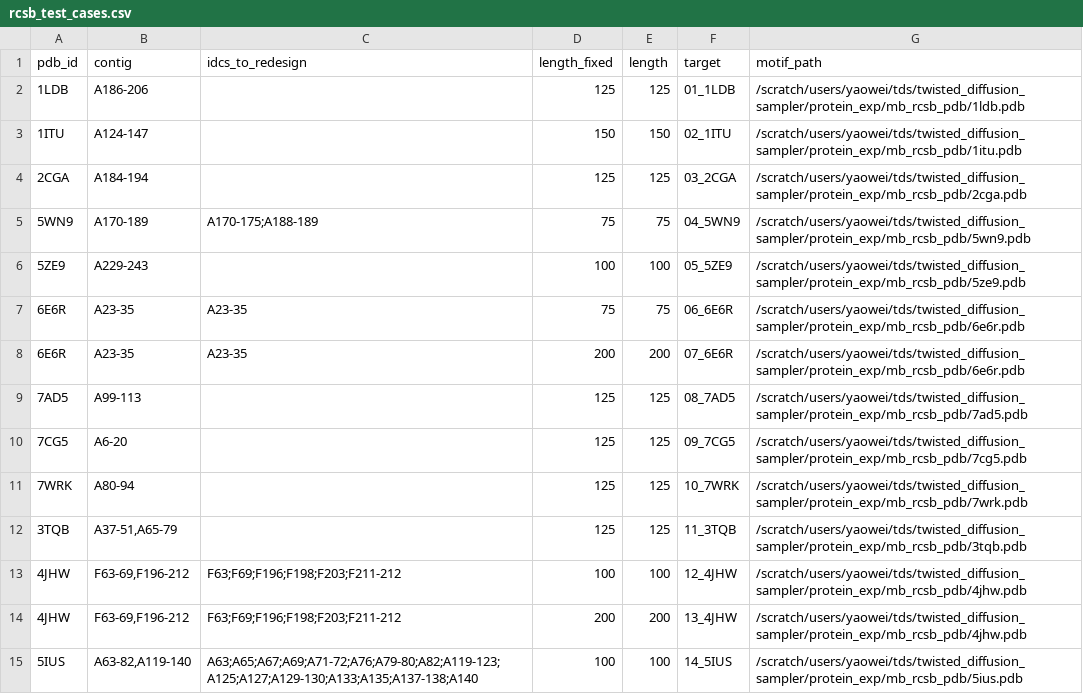
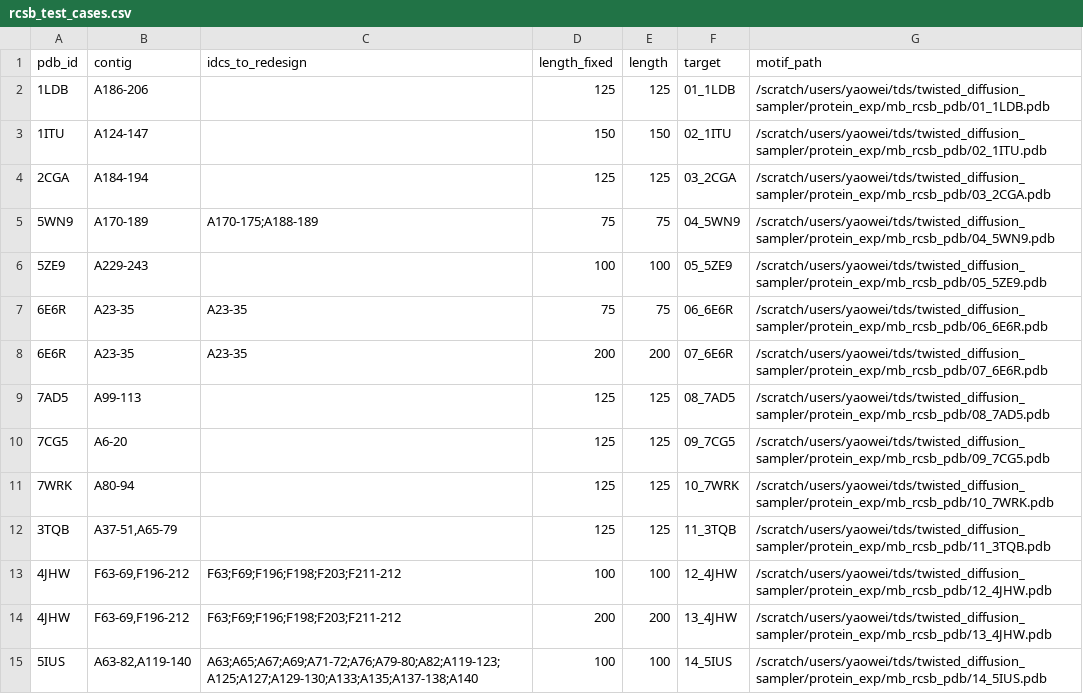
Before and after one commit to yaoweideng/twisted_diffusion_sampler, a CSV file: protein_exp/motif_scaffolding/rcsb_test_cases.csv, drawn as a sheet; only a part is shown; the diff covers the shown part only.

```diff
--- a/protein_exp/motif_scaffolding/rcsb_test_cases.csv
+++ b/protein_exp/motif_scaffolding/rcsb_test_cases.csv
@@ -1,15 +1,15 @@
 pdb_id,contig,idcs_to_redesign,length_fixed,length,target,motif_path
-1LDB,A186-206,,125,125,01_1LDB,/scratch/users/yaowei/tds/twisted_diffusion_sampler/protein_exp/mb_rcsb_pdb/1ldb.pdb
-1ITU,A124-147,,150,150,02_1ITU,/scratch/users/yaowei/tds/twisted_diffusion_sampler/protein_exp/mb_rcsb_pdb/1itu.pdb
-2CGA,A184-194,,125,125,03_2CGA,/scratch/users/yaowei/tds/twisted_diffusion_sampler/protein_exp/mb_rcsb_pdb/2cga.pdb
-5WN9,A170-189,A170-175;A188-189,75,75,04_5WN9,/scratch/users/yaowei/tds/twisted_diffusion_sampler/protein_exp/mb_rcsb_pdb/5wn9.pdb
-5ZE9,A229-243,,100,100,05_5ZE9,/scratch/users/yaowei/tds/twisted_diffusion_sampler/protein_exp/mb_rcsb_pdb/5ze9.pdb
-6E6R,A23-35,A23-35,75,75,06_6E6R,/scratch/users/yaowei/tds/twisted_diffusion_sampler/protein_exp/mb_rcsb_pdb/6e6r.pdb
-6E6R,A23-35,A23-35,200,200,07_6E6R,/scratch/users/yaowei/tds/twisted_diffusion_sampler/protein_exp/mb_rcsb_pdb/6e6r.pdb
-7AD5,A99-113,,125,125,08_7AD5,/scratch/users/yaowei/tds/twisted_diffusion_sampler/protein_exp/mb_rcsb_pdb/7ad5.pdb
-7CG5,A6-20,,125,125,09_7CG5,/scratch/users/yaowei/tds/twisted_diffusion_sampler/protein_exp/mb_rcsb_pdb/7cg5.pdb
-7WRK,A80-94,,125,125,10_7WRK,/scratch/users/yaowei/tds/twisted_diffusion_sampler/protein_exp/mb_rcsb_pdb/7wrk.pdb
-3TQB,"A37-51,A65-79",,125,125,11_3TQB,/scratch/users/yaowei/tds/twisted_diffusion_sampler/protein_exp/mb_rcsb_pdb/3tqb.pdb
-4JHW,"F63-69,F196-212",F63;F69;F196;F198;F203;F211-212,100,100,12_4JHW,/scratch/users/yaowei/tds/twisted_diffusion_sampler/protein_exp/mb_rcsb_pdb/4jhw.pdb
-4JHW,"F63-69,F196-212",F63;F69;F196;F198;F203;F211-212,200,200,13_4JHW,/scratch/users/yaowei/tds/twisted_diffusion_sampler/protein_exp/mb_rcsb_pdb/4jhw.pdb
-5IUS,"A63-82,A119-140",A63;A65;A67;A69;A71-72;A76;A79-80;A82;A119-123;A125;A127;A129-130;A133;A135;A137-138;A140,100,100,14_5IUS,/scratch/users/yaowei/tds/twisted_diffusion_sampler/protein_exp/mb_rcsb_pdb/5ius.pdb
+1LDB,A186-206,,125,125,01_1LDB,/scratch/users/yaowei/tds/twisted_diffusion_sampler/protein_exp/mb_rcsb_pdb/01_1LDB.pdb
+1ITU,A124-147,,150,150,02_1ITU,/scratch/users/yaowei/tds/twisted_diffusion_sampler/protein_exp/mb_rcsb_pdb/02_1ITU.pdb
+2CGA,A184-194,,125,125,03_2CGA,/scratch/users/yaowei/tds/twisted_diffusion_sampler/protein_exp/mb_rcsb_pdb/03_2CGA.pdb
+5WN9,A170-189,A170-175;A188-189,75,75,04_5WN9,/scratch/users/yaowei/tds/twisted_diffusion_sampler/protein_exp/mb_rcsb_pdb/04_5WN9.pdb
+5ZE9,A229-243,,100,100,05_5ZE9,/scratch/users/yaowei/tds/twisted_diffusion_sampler/protein_exp/mb_rcsb_pdb/05_5ZE9.pdb
+6E6R,A23-35,A23-35,75,75,06_6E6R,/scratch/users/yaowei/tds/twisted_diffusion_sampler/protein_exp/mb_rcsb_pdb/06_6E6R.pdb
+6E6R,A23-35,A23-35,200,200,07_6E6R,/scratch/users/yaowei/tds/twisted_diffusion_sampler/protein_exp/mb_rcsb_pdb/07_6E6R.pdb
+7AD5,A99-113,,125,125,08_7AD5,/scratch/users/yaowei/tds/twisted_diffusion_sampler/protein_exp/mb_rcsb_pdb/08_7AD5.pdb
+7CG5,A6-20,,125,125,09_7CG5,/scratch/users/yaowei/tds/twisted_diffusion_sampler/protein_exp/mb_rcsb_pdb/09_7CG5.pdb
+7WRK,A80-94,,125,125,10_7WRK,/scratch/users/yaowei/tds/twisted_diffusion_sampler/protein_exp/mb_rcsb_pdb/10_7WRK.pdb
+3TQB,"A37-51,A65-79",,125,125,11_3TQB,/scratch/users/yaowei/tds/twisted_diffusion_sampler/protein_exp/mb_rcsb_pdb/11_3TQB.pdb
+4JHW,"F63-69,F196-212",F63;F69;F196;F198;F203;F211-212,100,100,12_4JHW,/scratch/users/yaowei/tds/twisted_diffusion_sampler/protein_exp/mb_rcsb_pdb/12_4JHW.pdb
+4JHW,"F63-69,F196-212",F63;F69;F196;F198;F203;F211-212,200,200,13_4JHW,/scratch/users/yaowei/tds/twisted_diffusion_sampler/protein_exp/mb_rcsb_pdb/13_4JHW.pdb
+5IUS,"A63-82,A119-140",A63;A65;A67;A69;A71-72;A76;A79-80;A82;A119-123;A125;A127;A129-130;A133;A135;A137-138;A140,100,100,14_5IUS,/scratch/users/yaowei/tds/twisted_diffusion_sampler/protein_exp/mb_rcsb_pdb/14_5IUS.pdb
```
Also changed, not shown: 16 edited cells elsewhere in this file.
